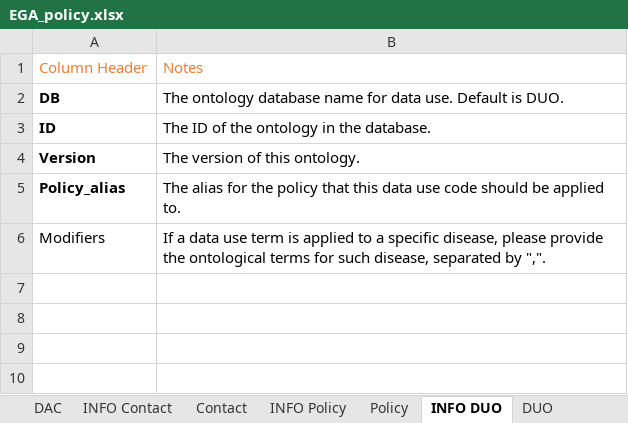
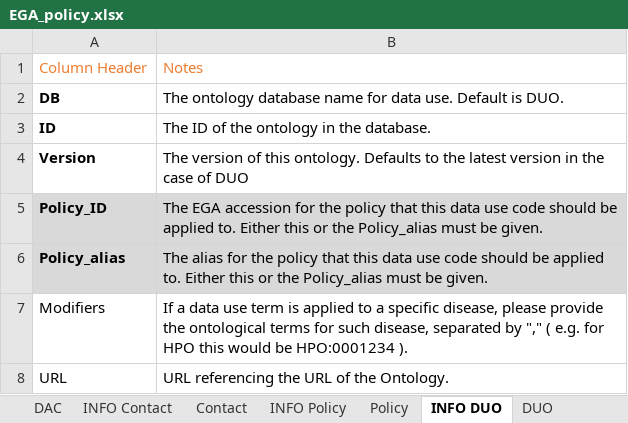
Before and after one commit to EbiEga/ega-submissions, an Excel workbook: submission_pack/EGA_policy.xlsx, sheet INFO DUO, drawn as a sheet; values as stored, in another font and other column widths than the file's, no borders; addresses are those after the commit; the diff names each change by its address in the sheet, - before the commit and + after, or states it on an @@ line.

```diff
--- a/submission_pack/EGA_policy.xlsx (sheet INFO DUO)
+++ b/submission_pack/EGA_policy.xlsx (sheet INFO DUO)
-B4: …this ontology.
+B4: …this ontology. Defaults to the latest version in the case of DUO
+row 5: Policy_ID | The EGA accession for the policy that this data use code should be applied to. Either this or the Policy_alias must be given.
-A6:B6 fill: none
+A6:B6 fill: #D9D9D9
-B6: …applied to.
+B6: …applied to. Either this or the Policy_alias must be given.
-B7: …separated by ",".
+B7: …separated by "," ( e.g. for HPO this would be HPO:0001234 ).
+row 8: URL | URL referencing the URL of the Ontology.
```
Also changed, not shown: sheet Policy, sheet INFO Contact, sheet INFO Policy, sheet DUO, sheet DAC, sheet Contact, 1 more sheet.
